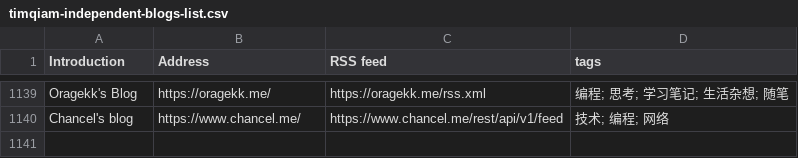
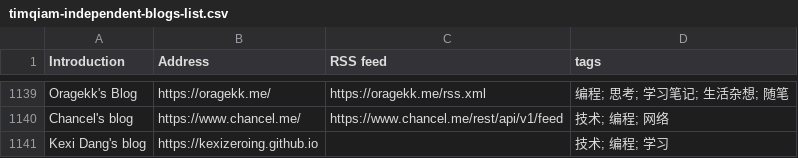
Before and after one commit to saveweb/rss-list-upstream, a CSV file: timqiam-independent-blogs-list.csv, drawn as a sheet; only a part is shown, gaps mark what is left out; the diff names each change by its address in the sheet, - before the commit and + after, or states it on an @@ line.

```diff
--- a/timqiam-independent-blogs-list.csv
+++ b/timqiam-independent-blogs-list.csv
+row 1141: Kexi Dang's blog | https://kexizeroing.github.io |  | 技术; 编程; 学习
```
Also changed, not shown: 1 other file.
